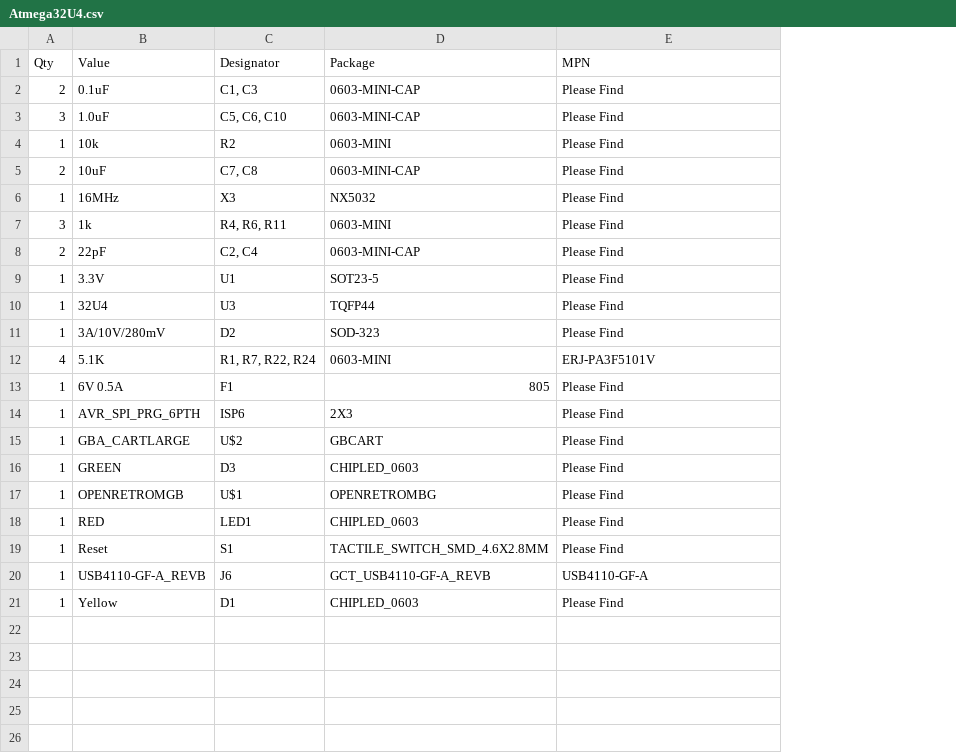
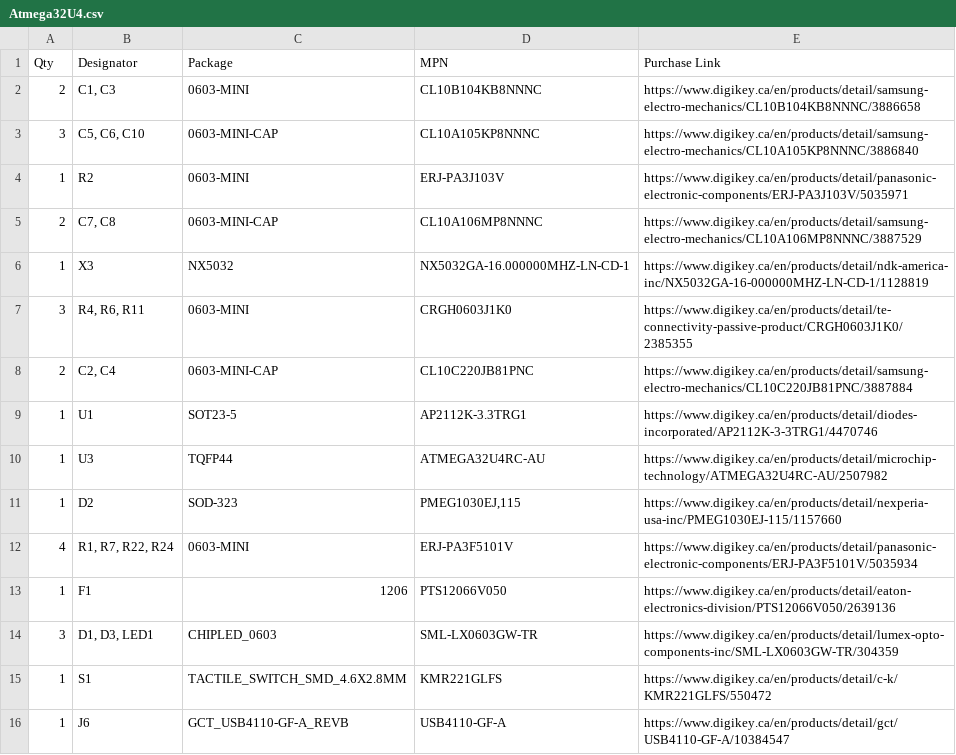
Before and after one commit to openretroMGB/OpenRetroMGB, a CSV file: bom/carts/Atmega32U4/Atmega32U4.csv, drawn as a sheet; removed rows and columns are numbered as before the commit, all else as after; the diff names each change by its address in the sheet, - before the commit and + after, or states it on an @@ line.

Commit message:
feat: added links to 32u4 bom

```diff
--- a/bom/carts/Atmega32U4/Atmega32U4.csv
+++ b/bom/carts/Atmega32U4/Atmega32U4.csv
-column B (Value), rows 2-13: 0.1uF | 1.0uF | 10k | 10uF | 16MHz | 1k | 22pF | 3.3V | 32U4 | 3A/10V/280mV | 5.1K | 6V 0.5A; rows 19-20: Reset | USB4110-GF-A_REVB
+column E (Purchase Link), rows 2-13: https://www.digikey.ca/en/products/detail/samsung-electro-mechanics/CL10B104KB8NNNC/3886658 | https://www.digikey.ca/en/products/detail/samsung-electro-mechanics/CL10A105KP8NNNC/3886840 | https://www.digikey.ca/en/products/detail/panasonic-electronic-components/ERJ-PA3J103V/5035971 | https://www.digikey.ca/en/products/detail/samsung-electro-mechanics/CL10A106MP8NNNC/3887529 | https://www.digikey.ca/en/products/detail/ndk-america-inc/NX5032GA-16-000000MHZ-LN-CD-1/1128819 | https://www.digikey.ca/en/products/detail/te-connectivity-passive-product/CRGH0603J1K0/2385355 | https://www.digikey.ca/en/products/detail/samsung-electro-mechanics/CL10C220JB81PNC/3887884 | https://www.digikey.ca/en/products/detail/diodes-incorporated/AP2112K-3-3TRG1/4470746 | https://www.digikey.ca/en/products/detail/microchip-technology/ATMEGA32U4RC-AU/2507982 | https://www.digikey.ca/en/products/detail/nexperia-usa-inc/PMEG1030EJ-115/1157660 | https://www.digikey.ca/en/products/detail/panasonic-electronic-components/ERJ-PA3F5101V/5035934 | https://www.digikey.ca/en/products/detail/eaton-electronics-division/PTS12066V050/2639136; rows 15-16: https://www.digikey.ca/en/products/detail/c-k/KMR221GLFS/550472 | https://www.digikey.ca/en/products/detail/gct/USB4110-GF-A/10384547
-C2 (Package): 0603-MINI-CAP
+C2 (Package): 0603-MINI
-D2 (MPN): Please Find
+D2 (MPN): CL10B104KB8NNNC
-D3 (MPN): Please Find
+D3 (MPN): CL10A105KP8NNNC
-D4 (MPN): Please Find
+D4 (MPN): ERJ-PA3J103V
-D5 (MPN): Please Find
+D5 (MPN): CL10A106MP8NNNC
-D6 (MPN): Please Find
+D6 (MPN): NX5032GA-16.000000MHZ-LN-CD-1
-D7 (MPN): Please Find
+D7 (MPN): CRGH0603J1K0
-D8 (MPN): Please Find
+D8 (MPN): CL10C220JB81PNC
-D9 (MPN): Please Find
+D9 (MPN): AP2112K-3.3TRG1
-D10 (MPN): Please Find
+D10 (MPN): ATMEGA32U4RC-AU
-D11 (MPN): Please Find
+D11 (MPN): PMEG1030EJ,115
-C13 (Package): 805
+C13 (Package): 1206
-D13 (MPN): Please Find
+D13 (MPN): PTS12066V050
-row 14: 1 | AVR_SPI_PRG_6PTH | ISP6 | 2X3 | Please Find
-row 15: 1 | GBA_CARTLARGE | U$2 | GBCART | Please Find
-row 16: 1 | GREEN | D3 | CHIPLED_0603 | Please Find
-row 17: 1 | OPENRETROMGB | U$1 | OPENRETROMBG | Please Find
-row 18: 1 | RED | LED1 | CHIPLED_0603 | Please Find
+row 14: 3 | D1, D3, LED1 | CHIPLED_0603 | SML-LX0603GW-TR | https://www.digikey.ca/en/products/detail/lumex-opto-components-inc/SML-LX0603GW-TR/304359
-D15 (MPN): Please Find
+D15 (MPN): KMR221GLFS
-row 21: 1 | Yellow | D1 | CHIPLED_0603 | Please Find
```
